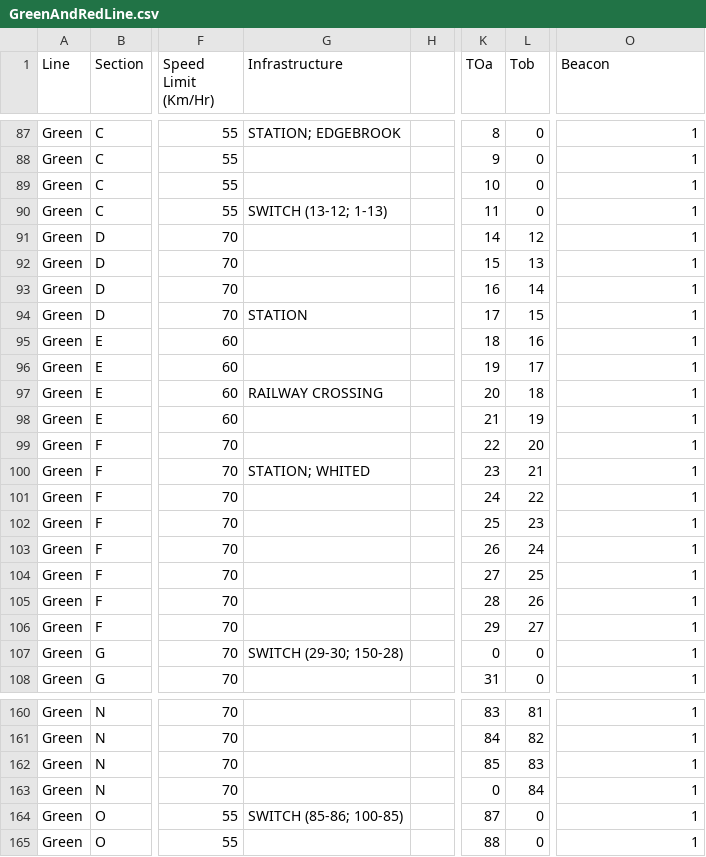
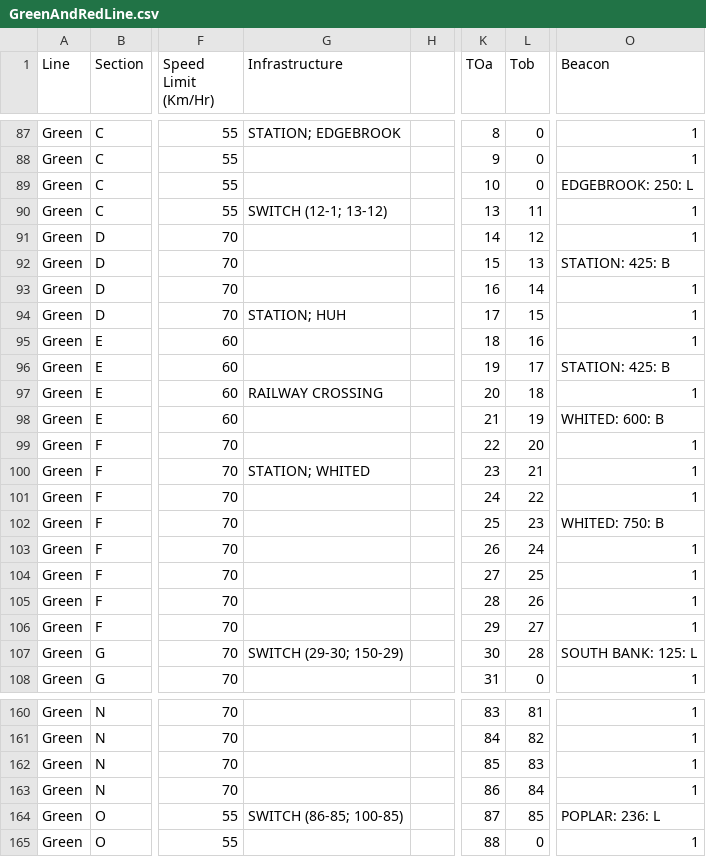
Before and after one commit to ElijahHyndman/ECE1140_Group2_TransitSimulation, a CSV file: SimulationEnvironment/SEResources/GreenAndRedLine.csv, drawn as a sheet; only a part is shown, gaps mark what is left out; the diff covers the shown part only; the diff names each change by its address in the sheet, - before the commit and + after, or states it on an @@ line.

Commit message:
fixing switch state switching default and secondary

```diff
--- a/SimulationEnvironment/SEResources/GreenAndRedLine.csv
+++ b/SimulationEnvironment/SEResources/GreenAndRedLine.csv
-O89 (Beacon): 1
+O89 (Beacon): EDGEBROOK: 250: L
-G90 (Infrastructure): SWITCH (13-12; 1-13)
+G90 (Infrastructure): SWITCH (12-1; 13-12)
-K90 (TOa): 11
+K90 (TOa): 13
-L90 (Tob): 0
+L90 (Tob): 11
-O92 (Beacon): 1
+O92 (Beacon): STATION: 425: B
-G94 (Infrastructure): STATION
+G94 (Infrastructure): STATION; HUH
-O96 (Beacon): 1
+O96 (Beacon): STATION: 425: B
-O98 (Beacon): 1
+O98 (Beacon): WHITED: 600: B
-O102 (Beacon): 1
+O102 (Beacon): WHITED: 750: B
-G107 (Infrastructure): SWITCH (29-30; 150-28)
+G107 (Infrastructure): SWITCH (29-30; 150-29)
-K107 (TOa): 0
+K107 (TOa): 30
-L107 (Tob): 0
+L107 (Tob): 28
-O107 (Beacon): 1
+O107 (Beacon): SOUTH BANK: 125: L
-K163 (TOa): 0
+K163 (TOa): 86
-G164 (Infrastructure): SWITCH (85-86; 100-85)
+G164 (Infrastructure): SWITCH (86-85; 100-85)
-L164 (Tob): 0
+L164 (Tob): 85
-O164 (Beacon): 1
+O164 (Beacon): POPLAR: 236: L
```
Also changed, not shown: 37 edited cells elsewhere in this file, 3 other files.
